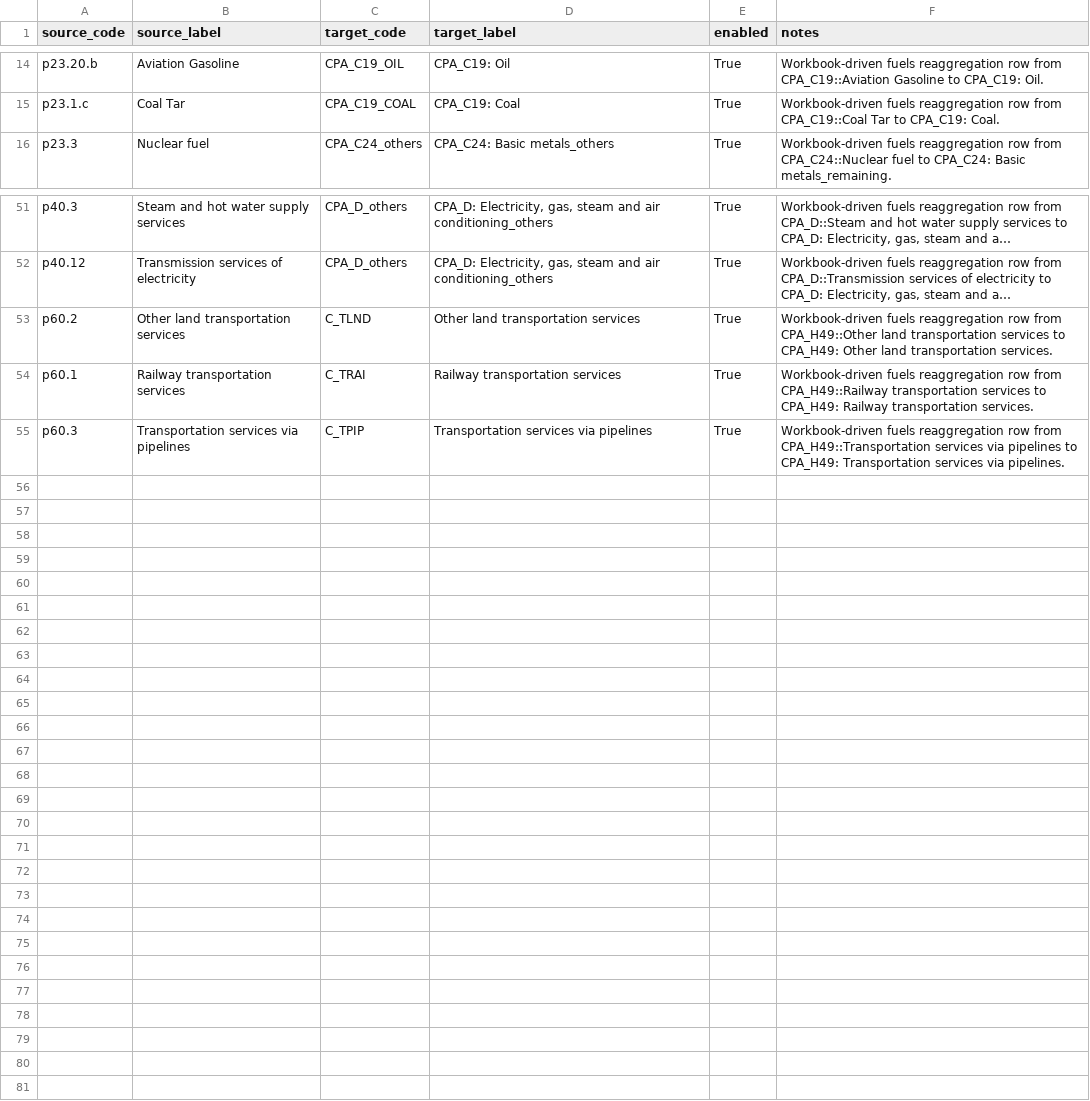
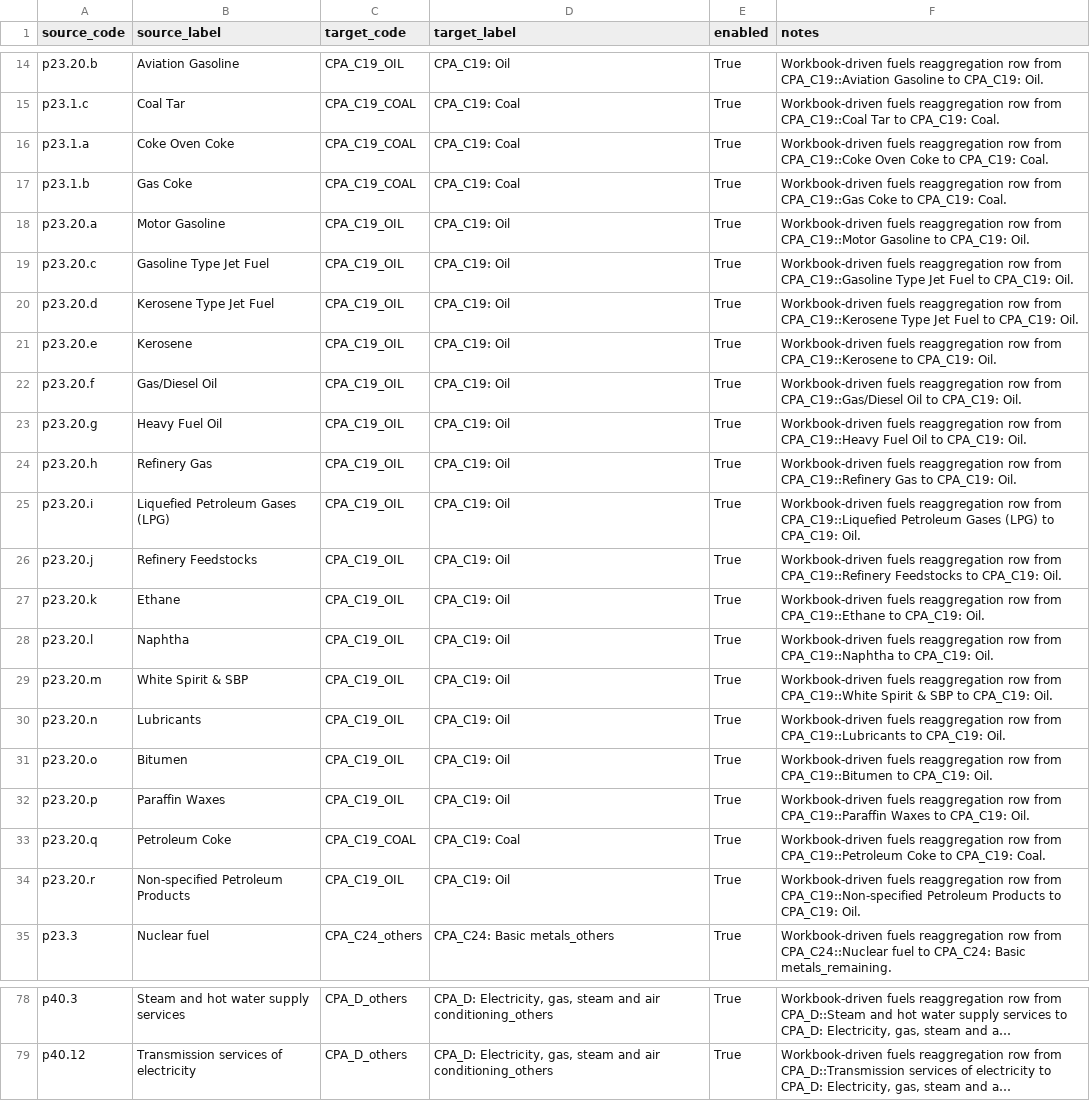
Before and after one commit to EcolEconModels/MRIO, a CSV file: scripts/mappings/fuels_reaggregation.csv, drawn as a sheet; only a part is shown, gaps mark what is left out; long unchanged cells end in …; removed rows and columns are numbered as before the commit, all else as after; the diff covers the shown part only; the diff names each change by its address in the sheet, - before the commit and + after, or states it on an @@ line.

Commit message:
Tighten MRIO mapping integrity and split validation
Add end-to-end mapping integrity checks for EXIOBASE concordance, green/brown coverage, fuels coverage, and one-target-per-source reaggregation rules.

Repair the committed mapping manifests to match the validated split children: include CPA_C20 in the green/brown split, add explicit p24.g/h/i biofuel handling, complete the fuels reaggregation coverage for CPA_C19 and CPA_D split children, and remove stray transport rows.

Harden the aggregation and split pipelines with strict unmapped-child checks, expected sector-count enforcement, fallback diagnostics for donor-block splitting, neutral split output filenames, and updated workbook reaggregation wiring.

Document the separation between statistical concordance, fuel taxonomy, and analytical green/brown classification so the p24.g/h/i convention remains explicit.

```diff
--- a/scripts/mappings/fuels_reaggregation.csv
+++ b/scripts/mappings/fuels_reaggregation.csv
+row 16: p23.1.a | Coke Oven Coke | CPA_C19_COAL | CPA_C19: Coal | True | Workbook-driven fuels reaggregation row from CPA_C19::Coke Oven Coke to CPA_C19: Coal.
+row 17: p23.1.b | Gas Coke | CPA_C19_COAL | CPA_C19: Coal | True | Workbook-driven fuels reaggregation row from CPA_C19::Gas Coke to CPA_C19: Coal.
+row 18: p23.20.a | Motor Gasoline | CPA_C19_OIL | CPA_C19: Oil | True | Workbook-driven fuels reaggregation row from CPA_C19::Motor Gasoline to CPA_C19: Oil.
+row 19: p23.20.c | Gasoline Type Jet Fuel | CPA_C19_OIL | CPA_C19: Oil | True | Workbook-driven fuels reaggregation row from CPA_C19::Gasoline Type Jet Fuel to CPA_C19: Oil.
+row 20: p23.20.d | Kerosene Type Jet Fuel | CPA_C19_OIL | CPA_C19: Oil | True | Workbook-driven fuels reaggregation row from CPA_C19::Kerosene Type Jet Fuel to CPA_C19: Oil.
+row 21: p23.20.e | Kerosene | CPA_C19_OIL | CPA_C19: Oil | True | Workbook-driven fuels reaggregation row from CPA_C19::Kerosene to CPA_C19: Oil.
+row 22: p23.20.f | Gas/Diesel Oil | CPA_C19_OIL | CPA_C19: Oil | True | Workbook-driven fuels reaggregation row from CPA_C19::Gas/Diesel Oil to CPA_C19: Oil.
+row 23: p23.20.g | Heavy Fuel Oil | CPA_C19_OIL | CPA_C19: Oil | True | Workbook-driven fuels reaggregation row from CPA_C19::Heavy Fuel Oil to CPA_C19: Oil.
+row 24: p23.20.h | Refinery Gas | CPA_C19_OIL | CPA_C19: Oil | True | Workbook-driven fuels reaggregation row from CPA_C19::Refinery Gas to CPA_C19: Oil.
+row 25: p23.20.i | Liquefied Petroleum Gases (LPG) | CPA_C19_OIL | CPA_C19: Oil | True | Workbook-driven fuels reaggregation row from CPA_C19::Liquefied Petroleum Gases (LPG) to CPA_C19: Oil.
+row 26: p23.20.j | Refinery Feedstocks | CPA_C19_OIL | CPA_C19: Oil | True | Workbook-driven fuels reaggregation row from CPA_C19::Refinery Feedstocks to CPA_C19: Oil.
+row 27: p23.20.k | Ethane | CPA_C19_OIL | CPA_C19: Oil | True | Workbook-driven fuels reaggregation row from CPA_C19::Ethane to CPA_C19: Oil.
+row 28: p23.20.l | Naphtha | CPA_C19_OIL | CPA_C19: Oil | True | Workbook-driven fuels reaggregation row from CPA_C19::Naphtha to CPA_C19: Oil.
+row 29: p23.20.m | White Spirit & SBP | CPA_C19_OIL | CPA_C19: Oil | True | Workbook-driven fuels reaggregation row from CPA_C19::White Spirit & SBP to CPA_C19: Oil.
+row 30: p23.20.n | Lubricants | CPA_C19_OIL | CPA_C19: Oil | True | Workbook-driven fuels reaggregation row from CPA_C19::Lubricants to CPA_C19: Oil.
+row 31: p23.20.o | Bitumen | CPA_C19_OIL | CPA_C19: Oil | True | Workbook-driven fuels reaggregation row from CPA_C19::Bitumen to CPA_C19: Oil.
+row 32: p23.20.p | Paraffin Waxes | CPA_C19_OIL | CPA_C19: Oil | True | Workbook-driven fuels reaggregation row from CPA_C19::Paraffin Waxes to CPA_C19: Oil.
+row 33: p23.20.q | Petroleum Coke | CPA_C19_COAL | CPA_C19: Coal | True | Workbook-driven fuels reaggregation row from CPA_C19::Petroleum Coke to CPA_C19: Coal.
+row 34: p23.20.r | Non-specified Petroleum Products | CPA_C19_OIL | CPA_C19: Oil | True | Workbook-driven fuels reaggregation row from CPA_C19::Non-specified Petroleum Products to CPA_C19: Oil.
-row 53: p60.2 | Other land transportation services | C_TLND | Other land transportation services | True | Workbook-driven fuels reaggregation row from CPA_H49::Other land transportation services to CPA_H49: Other land transportation services.
-row 54: p60.1 | Railway transportation services | C_TRAI | Railway transportation services | True | Workbook-driven fuels reaggregation row from CPA_H49::Railway transportation services to CPA_H49: Railway transportation services.
-row 55: p60.3 | Transportation services via pipelines | C_TPIP | Transportation services via pipelines | True | Workbook-driven fuels reaggregation row from CPA_H49::Transportation services via pipelines to CPA_H49: Transportation services via pipelines.
```
Also changed, not shown: 8 added rows elsewhere in this file, scripts/mappings/energy_green_brown_reaggregation.csv, 7 other files.
